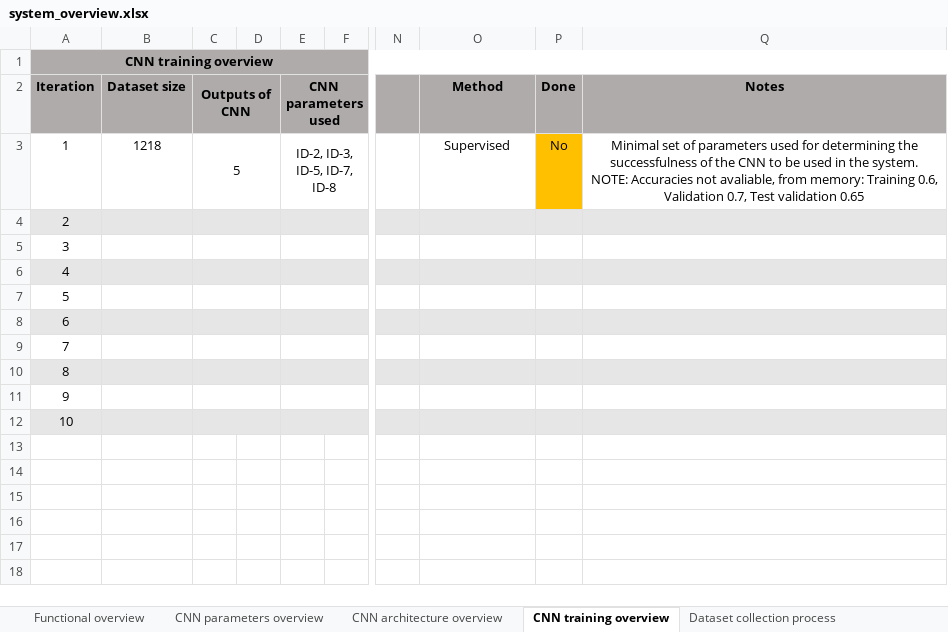
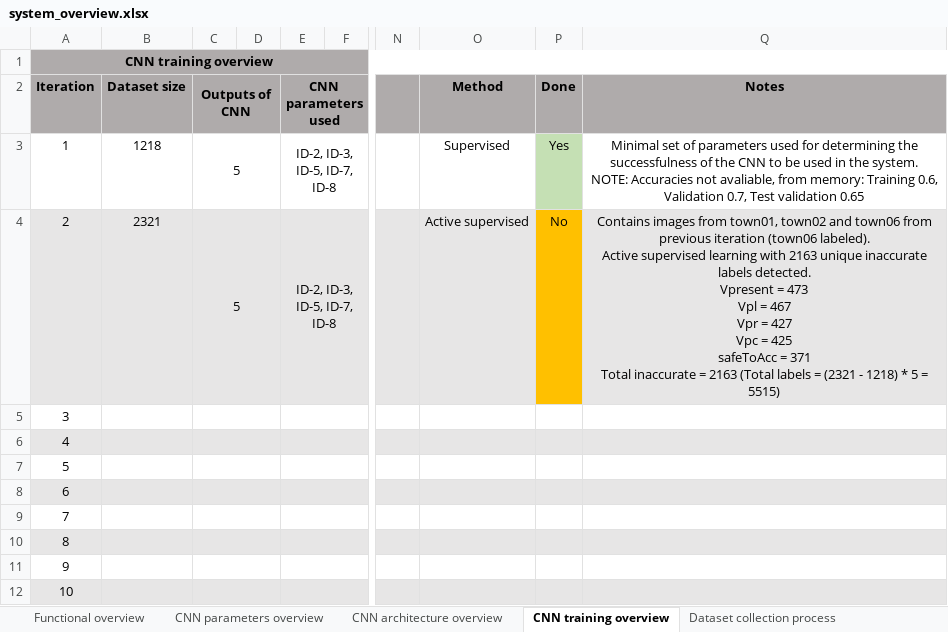
Before and after one commit to AleksaArsic/ADAS-ML-DistanceKeeping, an Excel workbook: doc/system_overview.xlsx, sheet CNN training overview, drawn as a sheet; only a part is shown, gaps mark what is left out; values as stored, in another font and other column widths than the file's, no borders; ↵ is a line break in a cell; the diff names each change by its address in the sheet, - before the commit and + after, or states it on an @@ line.

```diff
--- a/doc/system_overview.xlsx (sheet CNN training overview)
+++ b/doc/system_overview.xlsx (sheet CNN training overview)
-P3 (Done): No
+P3 (Done): Yes
-P3 fill: #FFC000
+P3 fill: #C5E0B4
-B4 (Dataset size): (empty)
+B4 (Dataset size): 2321
-C4 (Outputs of CNN): (empty)
+C4 (Outputs of CNN): 5
-E4 (CNN parameters used): (empty)
+E4 (CNN parameters used): ID-2, ID-3, ID-5, ID-7, ID-8
-O4 (Method): (empty)
+O4 (Method): Active supervised
-P4 (Done): (empty)
+P4 (Done): No
-P4 fill: #E7E6E6
+P4 fill: #FFC000
-Q4 (Notes): (empty)
+Q4 (Notes): Contains images from town01, town02 and town06 from previous iteration (town06 labeled). ↵ Active supervised learning with 2163 unique inaccurate labels detected. ↵ Vpresent = 473 ↵ Vpl = 467 ↵ Vpr = 427 ↵ Vpc = 425 ↵ safeToAcc = 371 ↵ Total inaccurate = 2163 (Total labels = (2321 - 1218) * 5 = 5515)
```
Also changed, not shown: charts or pictures, 3 other files.
